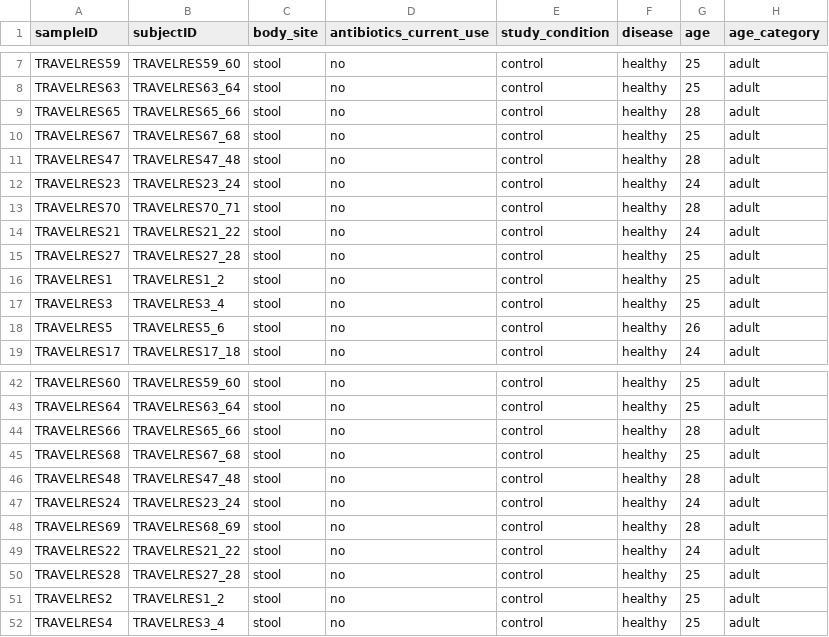
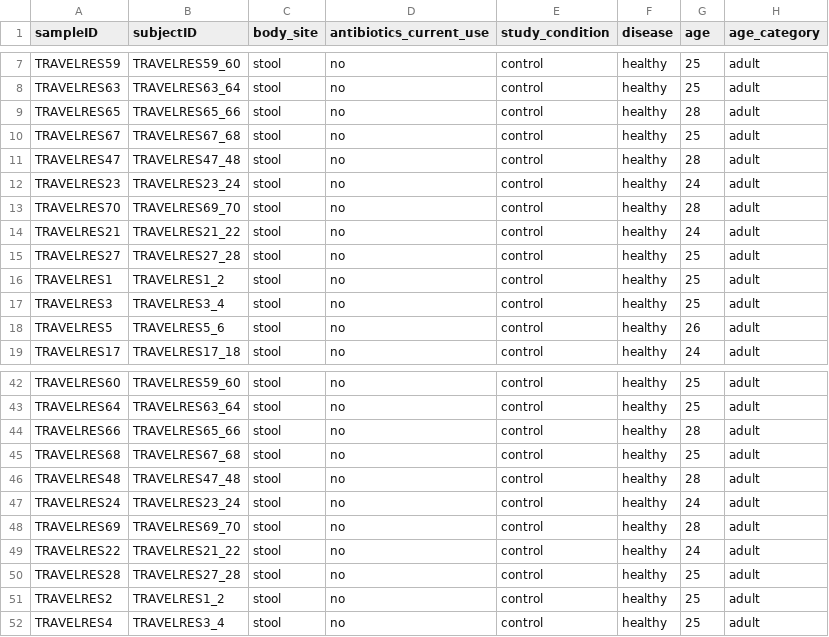
Before and after one commit to waldronlab/curatedMetagenomicDataCuration, a TSV file: inst/curated/Bengtsson-PalmeJ_2015/Bengtsson-PalmeJ_2015_metadata.tsv, drawn as a sheet; only a part is shown, gaps mark what is left out; the diff names each change by its address in the sheet, - before the commit and + after, or states it on an @@ line.

Commit message:
Update Bengtsson-PalmeJ_2015_metadata.tsv
@paolinomanghi I think there was an error in the subjectID for two samples (TRAVELRES69 and TRAVELRES70). Could you please double check and in case accept my pull request?

```diff
--- a/inst/curated/Bengtsson-PalmeJ_2015/Bengtsson-PalmeJ_2015_metadata.tsv
+++ b/inst/curated/Bengtsson-PalmeJ_2015/Bengtsson-PalmeJ_2015_metadata.tsv
-B13 (subjectID): TRAVELRES70_71
+B13 (subjectID): TRAVELRES69_70
-B48 (subjectID): TRAVELRES68_69
+B48 (subjectID): TRAVELRES69_70
```
